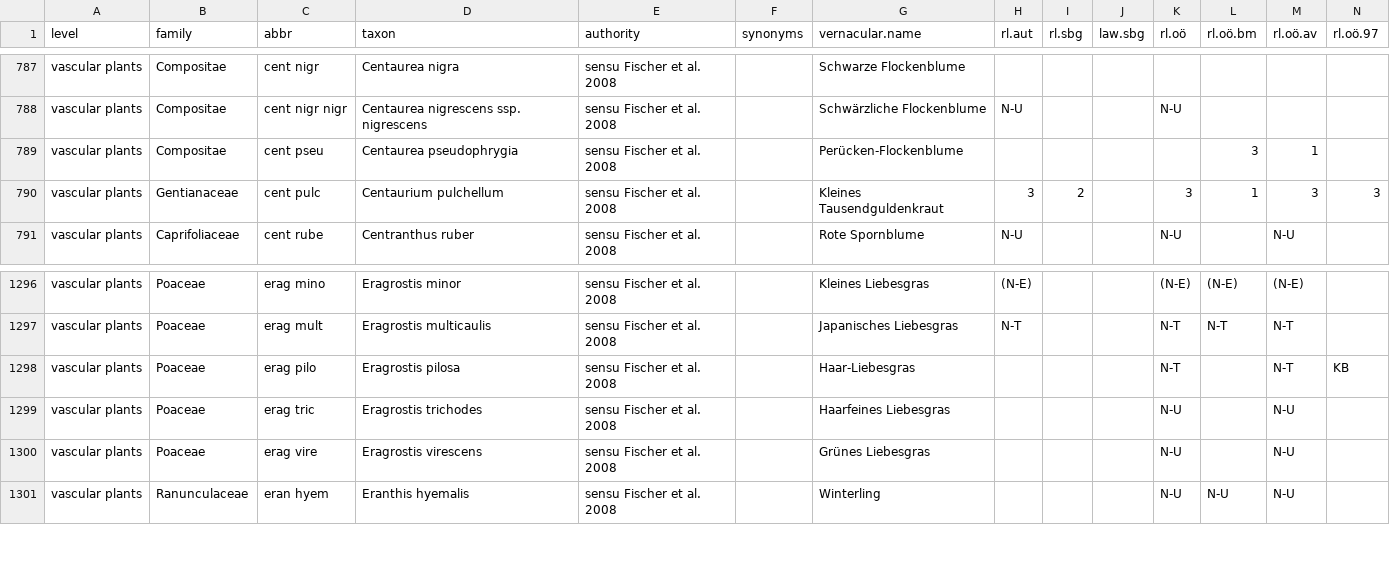
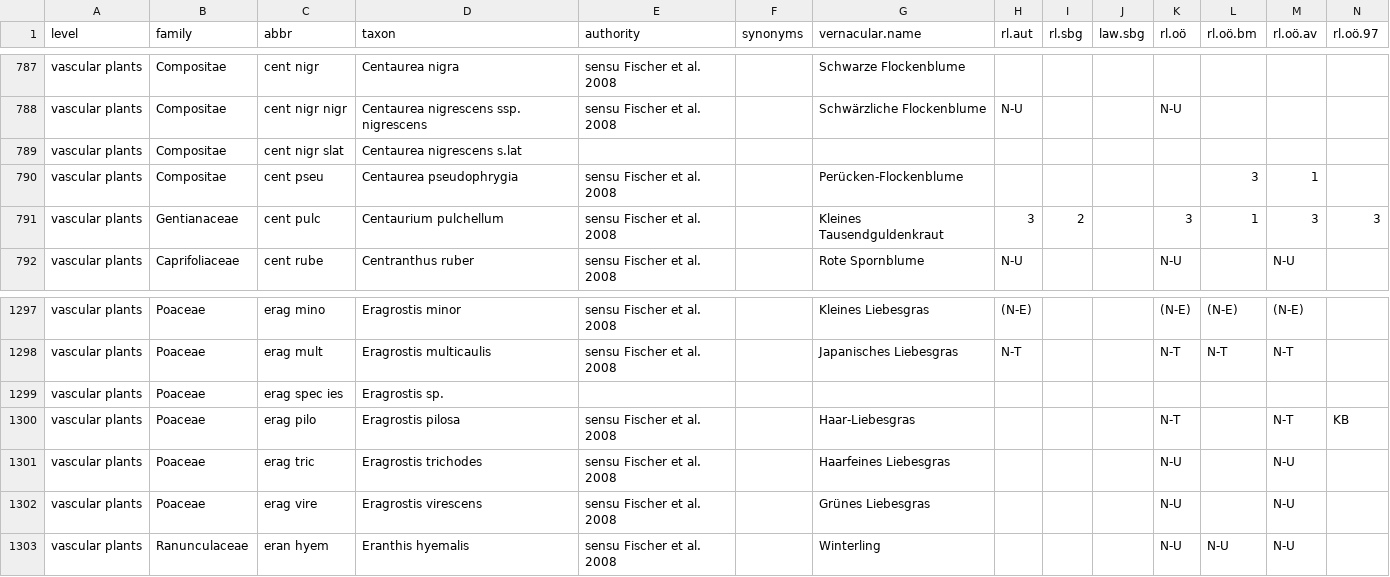
Before and after one commit to kardinal-eros/vegsoup-standards, a CSV file: austrian standard list 2008/austrian standard list 2008.csv, drawn as a sheet; only a part is shown, gaps mark what is left out; rows hold the shown columns only; the diff names each change by its address in the sheet, - before the commit and + after, or states it on an @@ line.

Commit message:
added taxa

```diff
--- a/austrian standard list 2008/austrian standard list 2008.csv
+++ b/austrian standard list 2008/austrian standard list 2008.csv
+row 789: vascular plants | Compositae | cent nigr slat | Centaurea nigrescens s.lat
+row 1299: vascular plants | Poaceae | erag spec ies | Eragrostis sp.
```
